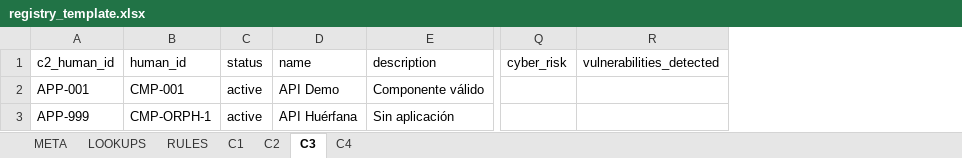
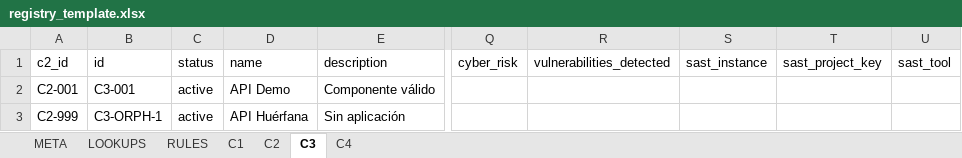
Before and after one commit to begobe1978/security-application-registry, an Excel workbook: data/registry_template.xlsx, sheet C3, drawn as a sheet; only a part is shown, gaps mark what is left out; values as stored, in another font and other column widths than the file's, no borders; removed rows and columns are numbered as before the commit, all else as after; the diff names each change by its address in the sheet, - before the commit and + after, or states it on an @@ line.

```diff
--- a/data/registry_template.xlsx (sheet C3)
+++ b/data/registry_template.xlsx (sheet C3)
-column A (c2_human_id), rows 2-3: APP-001 | APP-999
-column B (human_id), rows 2-3: CMP-001 | CMP-ORPH-1
+column A (c2_id), rows 2-3: C2-001 | C2-999
+column B (id), rows 2-3: C3-001 | C3-ORPH-1
+column S (sast_instance), empty
+column T (sast_project_key), empty
+column U (sast_tool), empty
```
Also changed, not shown: sheet C4, sheet C1, sheet C2, sheet META, registry.xlsx, registry_big.xlsx, 43 other files.
